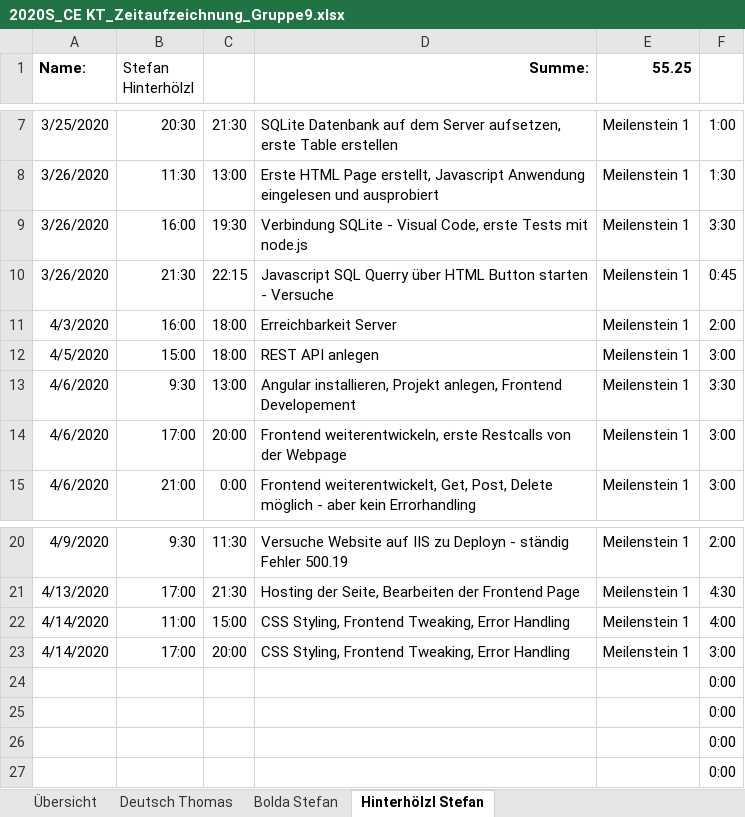
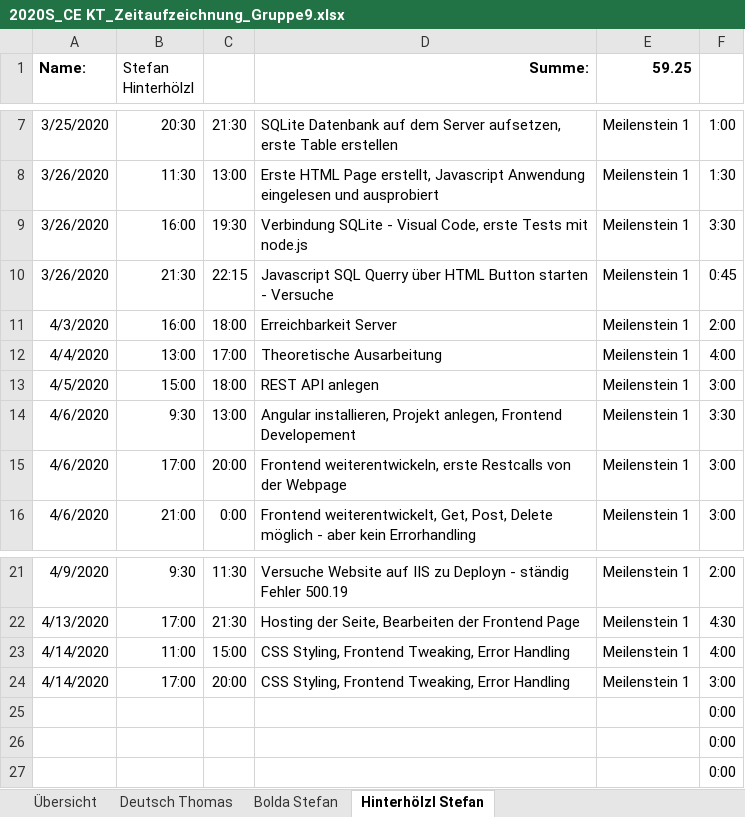
Before and after one commit to deutho/CEKT-Web, an Excel workbook: administratives/2020S_CE KT_Zeitaufzeichnung_Gruppe9.xlsx, sheet Hinterhölzl Stefan, drawn as a sheet; only a part is shown, gaps mark what is left out; values as stored, in another font and other column widths than the file's, no borders; table styles not drawn; removed rows and columns are numbered as before the commit, all else as after; the diff names each change by its address in the sheet, - before the commit and + after, or states it on an @@ line.

```diff
--- a/administratives/2020S_CE KT_Zeitaufzeichnung_Gruppe9.xlsx (sheet Hinterhölzl Stefan)
+++ b/administratives/2020S_CE KT_Zeitaufzeichnung_Gruppe9.xlsx (sheet Hinterhölzl Stefan)
-E1: 55.25
+E1: 59.25
+row 12: 4/4/2020 | 13:00 | 17:00 | Theoretische Ausarbeitung | Meilenstein 1 | 4:00
-row 24:  |  |  |  |  | 0:00
```
Also changed, not shown: sheet Bolda Stefan, sheet Übersicht, sheet Deutsch Thomas, formulas that keep their value, hidden cells.
